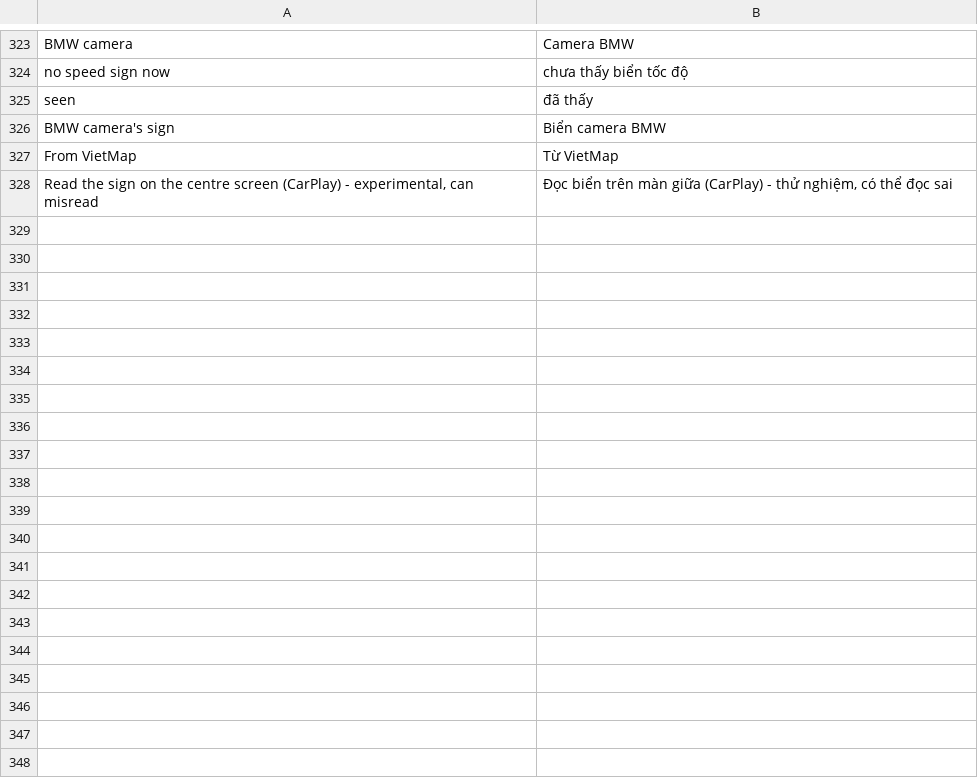
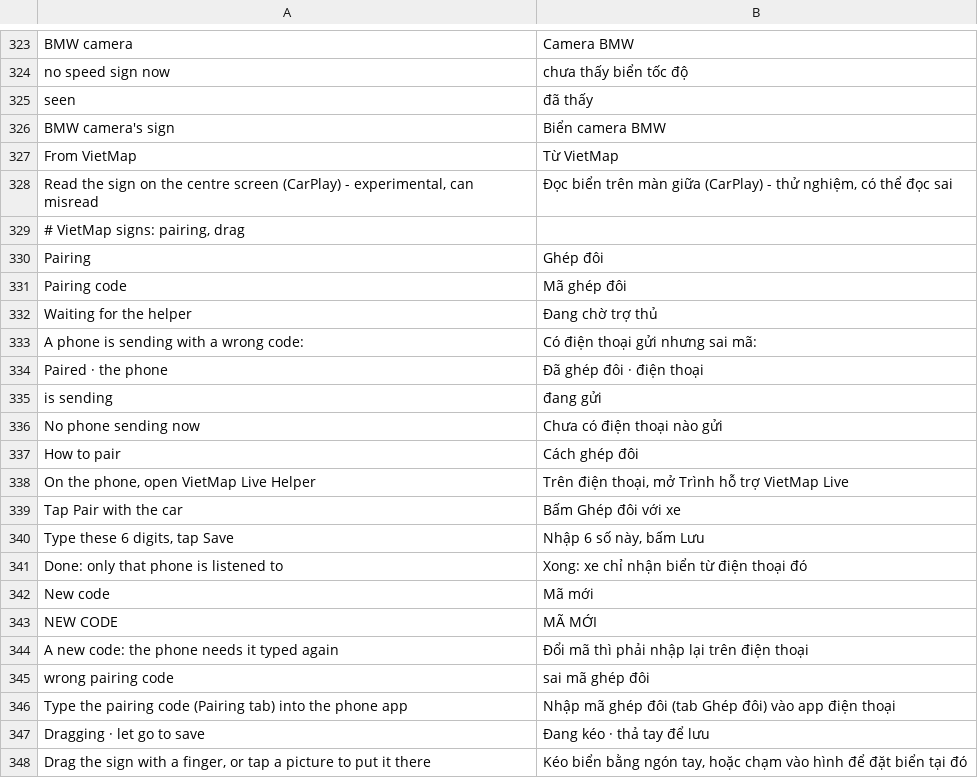
Before and after one commit to marilykinson-glitch/idrive7-apps, a TSV file: kit/runtime/locales/vi.tsv, drawn as a sheet; only a part is shown, gaps mark what is left out; the diff names each change by its address in the sheet, - before the commit and + after, or states it on an @@ line.

```diff
--- a/kit/runtime/locales/vi.tsv
+++ b/kit/runtime/locales/vi.tsv
+row 329: # VietMap signs: pairing, drag
+row 330: Pairing | Ghép đôi
+row 331: Pairing code | Mã ghép đôi
+row 332: Waiting for the helper | Đang chờ trợ thủ
+row 333: A phone is sending with a wrong code: | Có điện thoại gửi nhưng sai mã:
+row 334: Paired · the phone | Đã ghép đôi · điện thoại
+row 335: is sending | đang gửi
+row 336: No phone sending now | Chưa có điện thoại nào gửi
+row 337: How to pair | Cách ghép đôi
+row 338: On the phone, open VietMap Live Helper | Trên điện thoại, mở Trình hỗ trợ VietMap Live
+row 339: Tap Pair with the car | Bấm Ghép đôi với xe
+row 340: Type these 6 digits, tap Save | Nhập 6 số này, bấm Lưu
+row 341: Done: only that phone is listened to | Xong: xe chỉ nhận biển từ điện thoại đó
+row 342: New code | Mã mới
+row 343: NEW CODE | MÃ MỚI
+row 344: A new code: the phone needs it typed again | Đổi mã thì phải nhập lại trên điện thoại
+row 345: wrong pairing code | sai mã ghép đôi
+row 346: Type the pairing code (Pairing tab) into the phone app | Nhập mã ghép đôi (tab Ghép đôi) vào app điện thoại
+row 347: Dragging · let go to save | Đang kéo · thả tay để lưu
+row 348: Drag the sign with a finger, or tap a picture to put it there | Kéo biển bằng ngón tay, hoặc chạm vào hình để đặt biển tại đó
```
Also changed, not shown: 22 other files.
